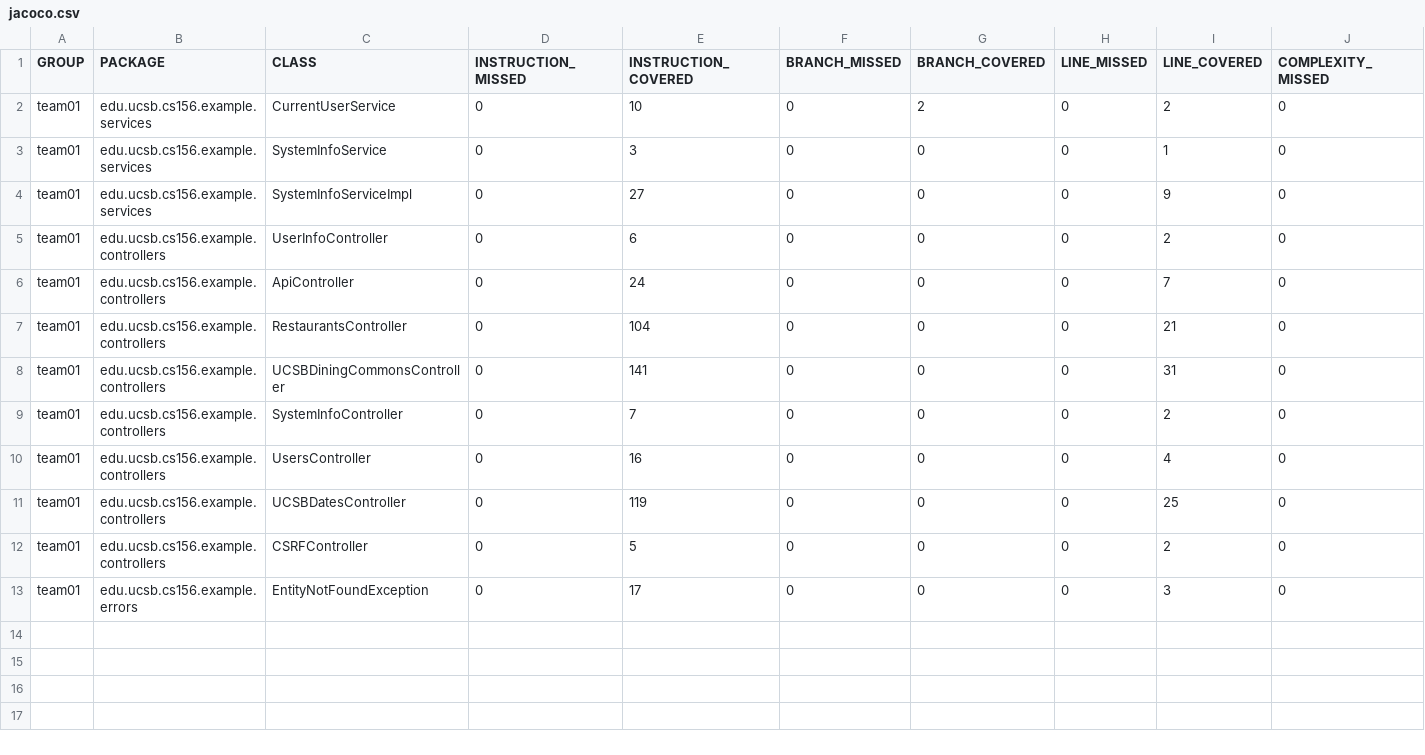
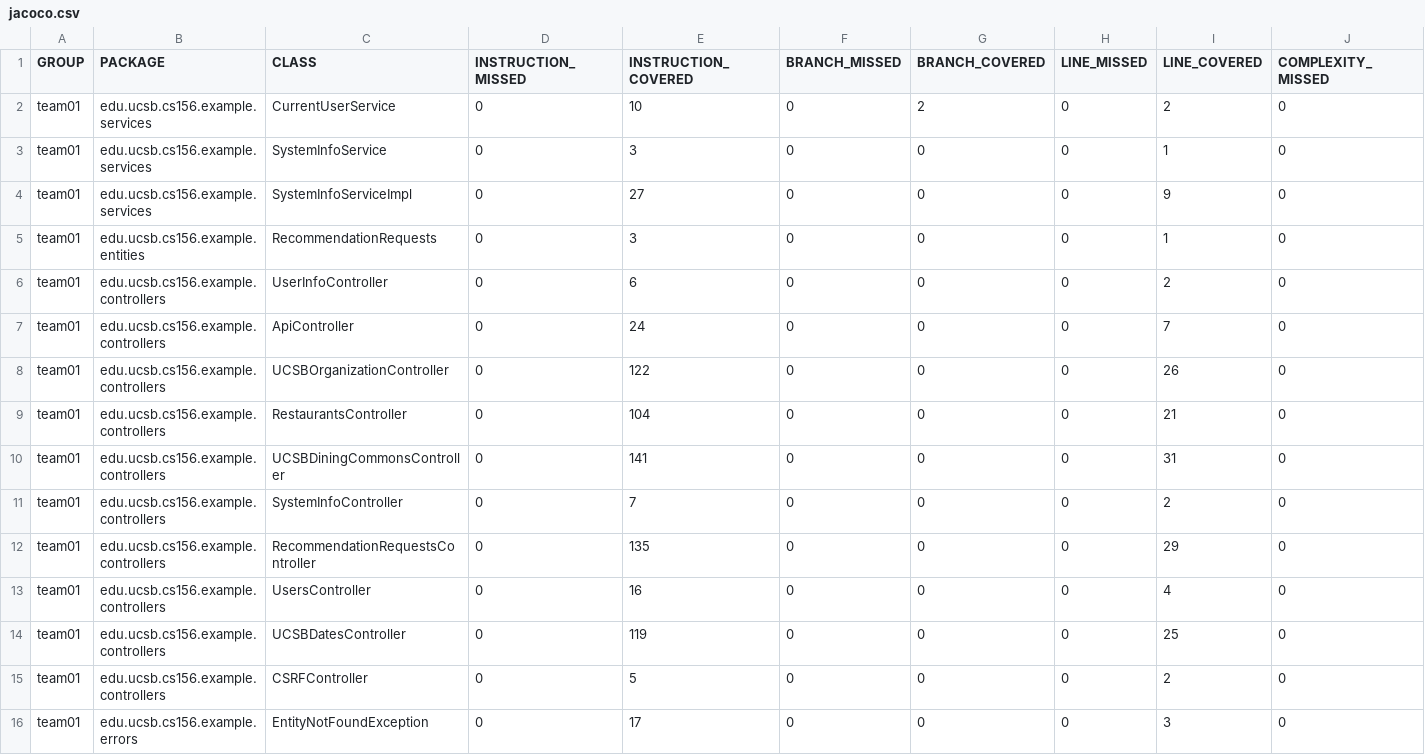
Before and after one commit to ucsb-cs156-f24/team01-staff, a CSV file: prs/44/jacoco/jacoco.csv, drawn as a sheet; only a part is shown; rows hold the shown columns only; the diff names each change by its address in the sheet, - before the commit and + after, or states it on an @@ line.

Commit message:
Deploying to gh-pages from @ ucsb-cs156-f24/team01-staff@3e10566a56d5a3a87d1f49782abb774e2058427e 🚀

```diff
--- a/prs/44/jacoco/jacoco.csv
+++ b/prs/44/jacoco/jacoco.csv
+row 5: team01 | edu.ucsb.cs156.example.entities | RecommendationRequests | 0 | 3 | 0 | 0 | 0 | 1 | 0
+row 8: team01 | edu.ucsb.cs156.example.controllers | UCSBOrganizationController | 0 | 122 | 0 | 0 | 0 | 26 | 0
+row 12: team01 | edu.ucsb.cs156.example.controllers | RecommendationRequestsController | 0 | 135 | 0 | 0 | 0 | 29 | 0
```
Also changed, not shown: 13 other files.
